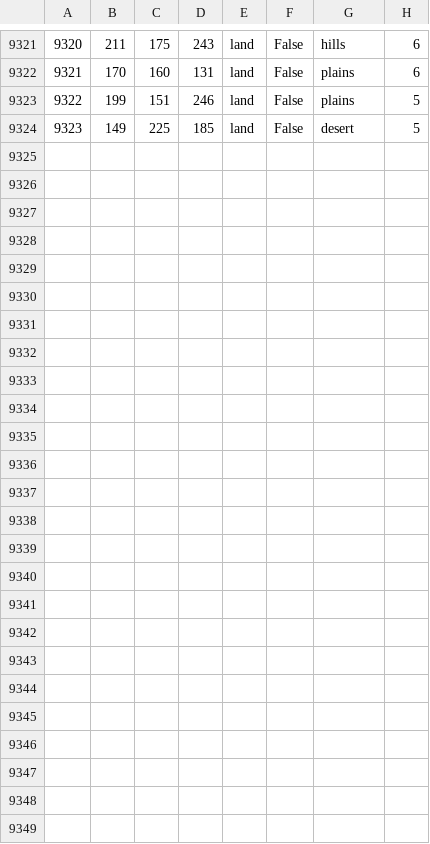
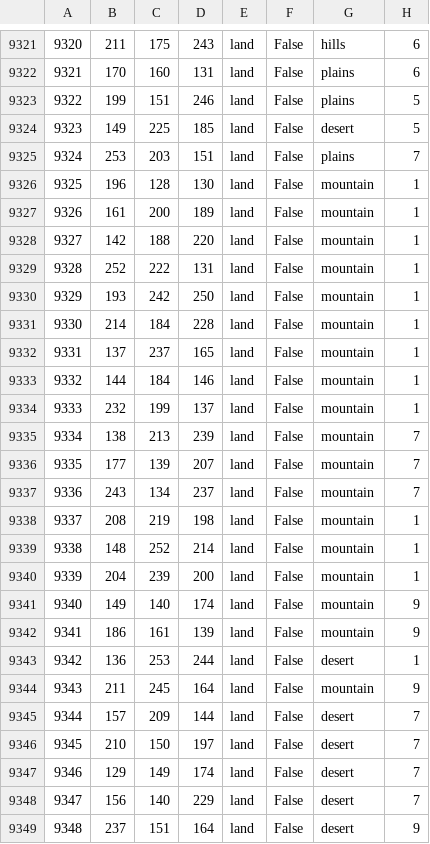
Before and after one commit to HoI4-LOTRMod-Team/HoI4-LotrMod, a CSV file: map/definition.csv, drawn as a sheet; only a part is shown, gaps mark what is left out.

Commit message:
mfw the mountains start moving

```diff
--- a/map/definition.csv
+++ b/map/definition.csv
@@ -9324 +9324,26 @@
 9323;149;225;185;land;False;desert;5
+9324;253;203;151;land;False;plains;7
+9325;196;128;130;land;False;mountain;1
+9326;161;200;189;land;False;mountain;1
+9327;142;188;220;land;False;mountain;1
+9328;252;222;131;land;False;mountain;1
+9329;193;242;250;land;False;mountain;1
+9330;214;184;228;land;False;mountain;1
+9331;137;237;165;land;False;mountain;1
+9332;144;184;146;land;False;mountain;1
+9333;232;199;137;land;False;mountain;1
+9334;138;213;239;land;False;mountain;7
+9335;177;139;207;land;False;mountain;7
+9336;243;134;237;land;False;mountain;7
+9337;208;219;198;land;False;mountain;1
+9338;148;252;214;land;False;mountain;1
+9339;204;239;200;land;False;mountain;1
+9340;149;140;174;land;False;mountain;9
+9341;186;161;139;land;False;mountain;9
+9342;136;253;244;land;False;desert;1
+9343;211;245;164;land;False;mountain;9
+9344;157;209;144;land;False;desert;7
+9345;210;150;197;land;False;desert;7
+9346;129;149;174;land;False;desert;7
+9347;156;140;229;land;False;desert;7
+9348;237;151;164;land;False;desert;9
```
Also changed, not shown: 39 other files.
